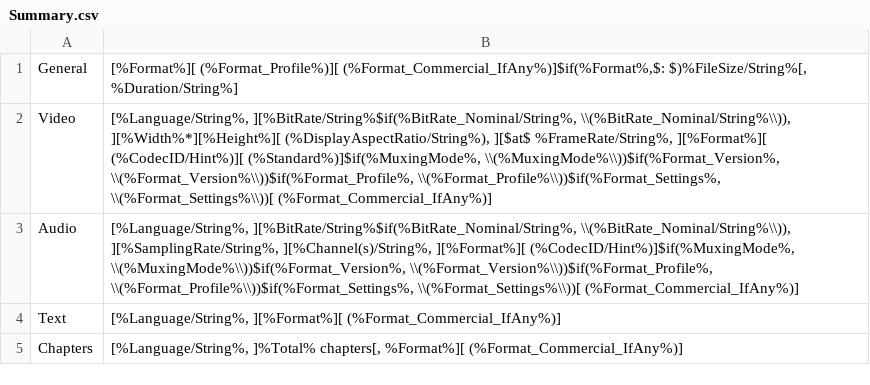
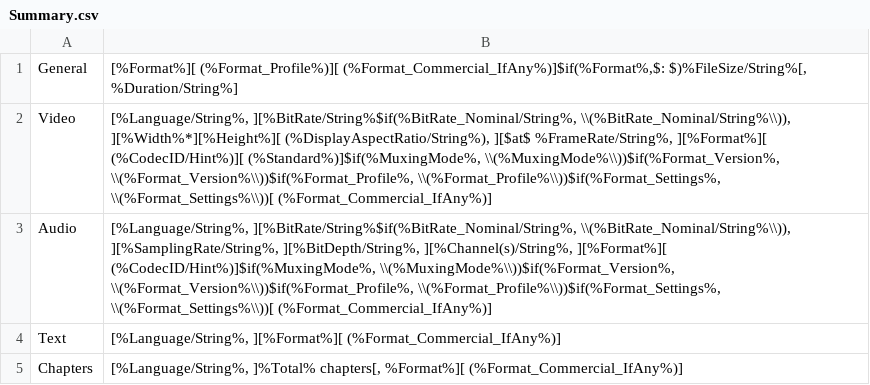
Before and after one commit to beppec56/MediaInfo-git_svn, a CSV file: Source/Ressource/Text/MediaInfo/Summary.csv, drawn as a sheet.

Commit message:
+ Basic view, Bit Depth is added to the audio part
git-svn-id: svn://svn.code.sf.net/p/mediainfo/code/MediaInfoLib/trunk@3146 45c5ae6f-87cc-4fd0-92ee-e4f023fd80da

```diff
--- a/Source/Ressource/Text/MediaInfo/Summary.csv
+++ b/Source/Ressource/Text/MediaInfo/Summary.csv
@@ -2,3 +2,3 @@ General;[%Format%][ (%Format_Profile%)][ (%Format_Commercial_IfAny%)]$if(%Format
 Video;[%Language/String%, ][%BitRate/String%$if(%BitRate_Nominal/String%, \\(%BitRate_Nominal/String%\\)), ][%Width%*][%Height%][ (%DisplayAspectRatio/String%), ][$at$ %FrameRate/String%, ][%Format%][ (%CodecID/Hint%)][ (%Standard%)]$if(%MuxingMode%, \\(%MuxingMode%\\))$if(%Format_Version%, \\(%Format_Version%\\))$if(%Format_Profile%, \\(%Format_Profile%\\))$if(%Format_Settings%, \\(%Format_Settings%\\))[ (%Format_Commercial_IfAny%)]
-Audio;[%Language/String%, ][%BitRate/String%$if(%BitRate_Nominal/String%, \\(%BitRate_Nominal/String%\\)), ][%SamplingRate/String%, ][%Channel(s)/String%, ][%Format%][ (%CodecID/Hint%)]$if(%MuxingMode%, \\(%MuxingMode%\\))$if(%Format_Version%, \\(%Format_Version%\\))$if(%Format_Profile%, \\(%Format_Profile%\\))$if(%Format_Settings%, \\(%Format_Settings%\\))[ (%Format_Commercial_IfAny%)]
+Audio;[%Language/String%, ][%BitRate/String%$if(%BitRate_Nominal/String%, \\(%BitRate_Nominal/String%\\)), ][%SamplingRate/String%, ][%BitDepth/String%, ][%Channel(s)/String%, ][%Format%][ (%CodecID/Hint%)]$if(%MuxingMode%, \\(%MuxingMode%\\))$if(%Format_Version%, \\(%Format_Version%\\))$if(%Format_Profile%, \\(%Format_Profile%\\))$if(%Format_Settings%, \\(%Format_Settings%\\))[ (%Format_Commercial_IfAny%)]
 Text;[%Language/String%, ][%Format%][ (%Format_Commercial_IfAny%)]
```
Also changed, not shown: 1 other file.
